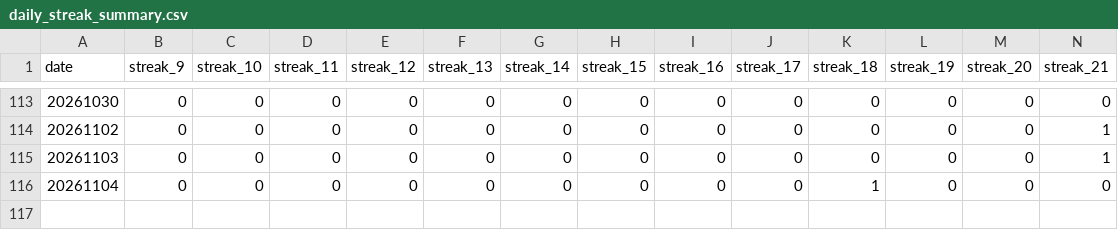
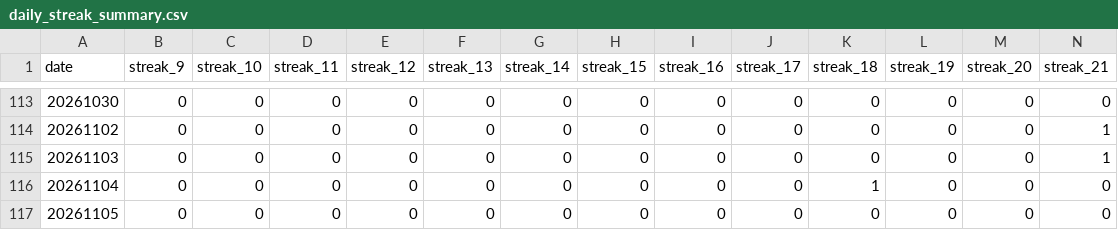
Before and after one commit to dgonzalez13/esports-tracker-full, a CSV file: eadriatic/output/daily_streak_summary.csv, drawn as a sheet; only a part is shown, gaps mark what is left out; rows hold the shown columns only; the diff names each change by its address in the sheet, - before the commit and + after, or states it on an @@ line.

```diff
--- a/eadriatic/output/daily_streak_summary.csv
+++ b/eadriatic/output/daily_streak_summary.csv
+row 117: 20261105 | 0 | 0 | 0 | 0 | 0 | 0 | 0 | 0 | 0 | 0 | 0 | 0 | 0
```
Also changed, not shown: eadriatic/output/daily_streaks.csv, eadriatic/output/draw_records_highest.csv, 9 other files.
